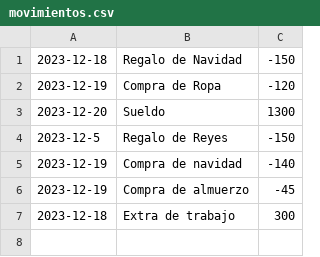
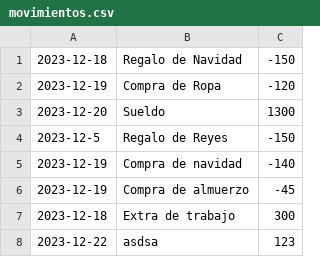
Before and after one commit to Franco-RD/ingresos-gastos, a CSV file: data/movimientos.csv, drawn as a sheet; the diff names each change by its address in the sheet, - before the commit and + after, or states it on an @@ line.

```diff
--- a/data/movimientos.csv
+++ b/data/movimientos.csv
+row 8: 2023-12-22 | asdsa | 123
```
Also changed, not shown: 2 other files.
